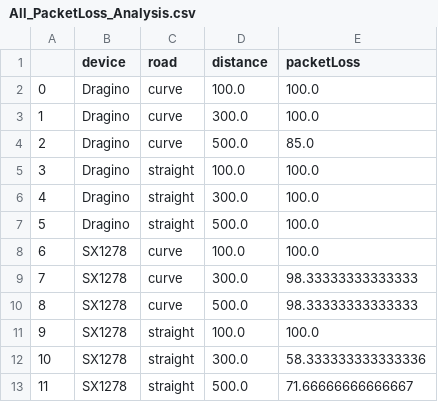
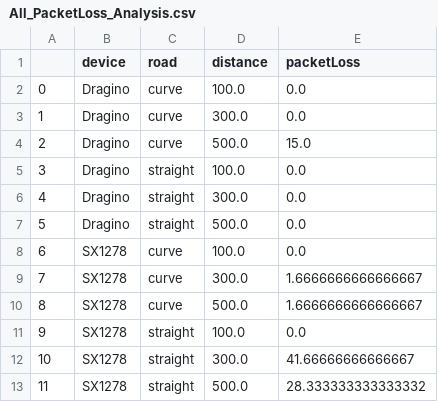
Before and after one commit to ming0520/LoRaHenry, a CSV file: All_PacketLoss_Analysis.csv, drawn as a sheet.

Commit message:
fix packetloss code

```diff
--- a/All_PacketLoss_Analysis.csv
+++ b/All_PacketLoss_Analysis.csv
@@ -1,13 +1,13 @@
 ,device,road,distance,packetLoss
-0,Dragino,curve,100.0,100.0
-1,Dragino,curve,300.0,100.0
-2,Dragino,curve,500.0,85.0
-3,Dragino,straight,100.0,100.0
-4,Dragino,straight,300.0,100.0
-5,Dragino,straight,500.0,100.0
-6,SX1278,curve,100.0,100.0
-7,SX1278,curve,300.0,98.33333333333333
-8,SX1278,curve,500.0,98.33333333333333
-9,SX1278,straight,100.0,100.0
-10,SX1278,straight,300.0,58.333333333333336
-11,SX1278,straight,500.0,71.66666666666667
+0,Dragino,curve,100.0,0.0
+1,Dragino,curve,300.0,0.0
+2,Dragino,curve,500.0,15.0
+3,Dragino,straight,100.0,0.0
+4,Dragino,straight,300.0,0.0
+5,Dragino,straight,500.0,0.0
+6,SX1278,curve,100.0,0.0
+7,SX1278,curve,300.0,1.6666666666666667
+8,SX1278,curve,500.0,1.6666666666666667
+9,SX1278,straight,100.0,0.0
+10,SX1278,straight,300.0,41.66666666666667
+11,SX1278,straight,500.0,28.333333333333332
```
Also changed, not shown: All_SignalStrength_Analysis.csv.
